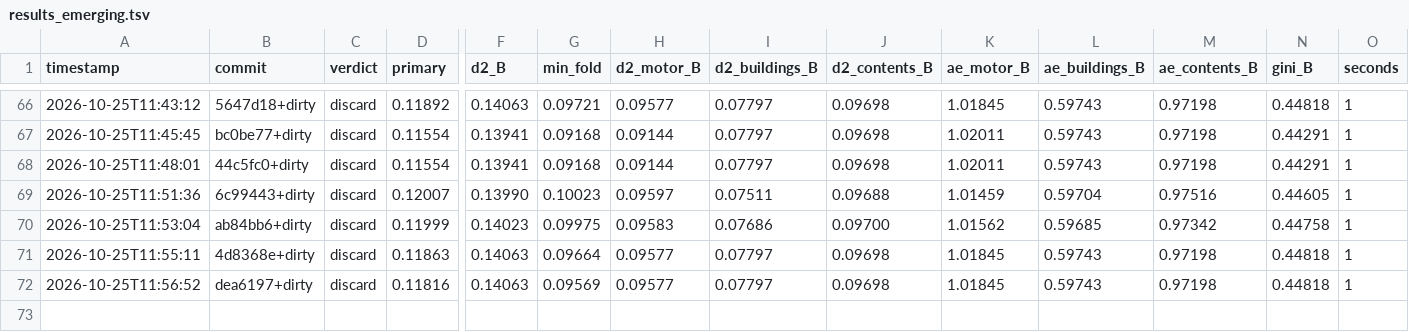
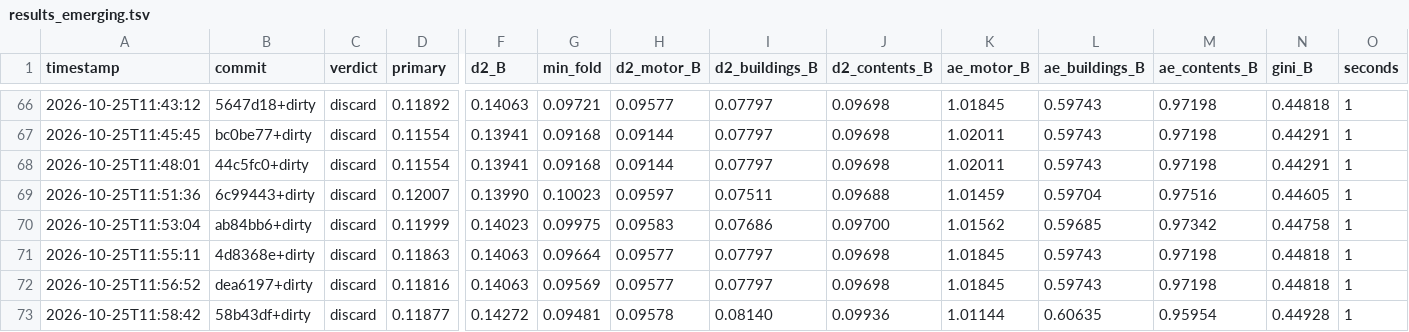
Before and after one commit to farmcoding/iaa-hackathon-2026, a TSV file: results_emerging.tsv, drawn as a sheet; only a part is shown, gaps mark what is left out; rows hold the shown columns only; the diff names each change by its address in the sheet, - before the commit and + after, or states it on an @@ line.

Commit message:
loop log: iteration 2 discard

```diff
--- a/results_emerging.tsv
+++ b/results_emerging.tsv
+row 73: 2026-10-25T11:58:42 | 58b43df+dirty | discard | 0.11877 | 0.14272 | 0.09481 | 0.09578 | 0.08140 | 0.09936 | 1.01144 | 0.60635 | 0.95954 | 0.44928 | 1
```
Also changed, not shown: 2 other files.
